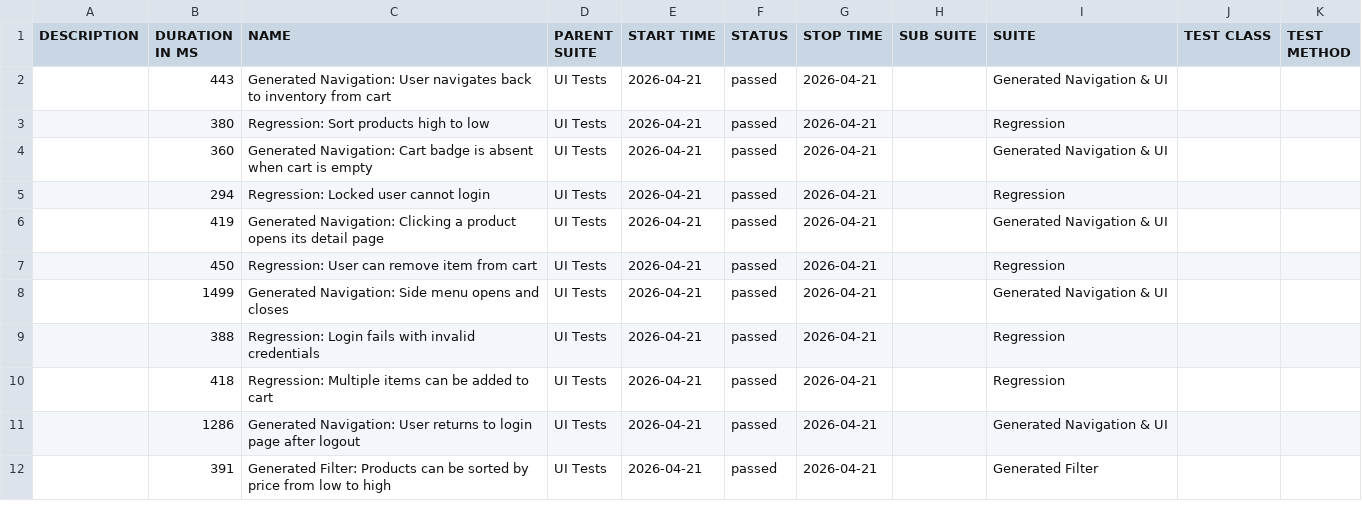
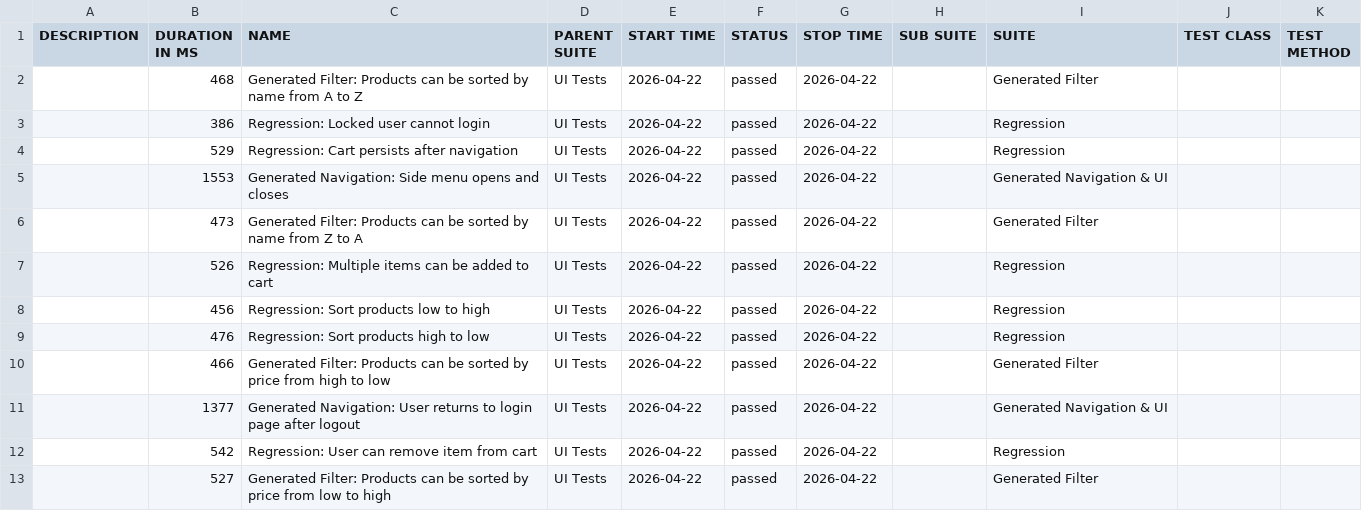
Before and after one commit to dinasagal/python-qa-framework2, a CSV file: data/suites.csv, drawn as a sheet; only a part is shown; the diff covers the shown part only.

```diff
--- a/data/suites.csv
+++ b/data/suites.csv
@@ -1,12 +1,13 @@
 "DESCRIPTION","DURATION IN MS","NAME","PARENT SUITE","START TIME","STATUS","STOP TIME","SUB SUITE","SUITE","TEST CLASS","TEST METHOD"
-"","443","Generated Navigation: User navigates back to inventory from cart","UI Tests","2026-04-21","passed","2026-04-21","","Generated Navigation & UI","",""
-"","380","Regression: Sort products high to low","UI Tests","2026-04-21","passed","2026-04-21","","Regression","",""
-"","360","Generated Navigation: Cart badge is absent when cart is empty","UI Tests","2026-04-21","passed","2026-04-21","","Generated Navigation & UI","",""
-"","294","Regression: Locked user cannot login","UI Tests","2026-04-21","passed","2026-04-21","","Regression","",""
-"","419","Generated Navigation: Clicking a product opens its detail page","UI Tests","2026-04-21","passed","2026-04-21","","Generated Navigation & UI","",""
-"","450","Regression: User can remove item from cart","UI Tests","2026-04-21","passed","2026-04-21","","Regression","",""
-"","1499","Generated Navigation: Side menu opens and closes","UI Tests","2026-04-21","passed","2026-04-21","","Generated Navigation & UI","",""
-"","388","Regression: Login fails with invalid credentials","UI Tests","2026-04-21","passed","2026-04-21","","Regression","",""
-"","418","Regression: Multiple items can be added to cart","UI Tests","2026-04-21","passed","2026-04-21","","Regression","",""
-"","1286","Generated Navigation: User returns to login page after logout","UI Tests","2026-04-21","passed","2026-04-21","","Generated Navigation & UI","",""
-"","391","Generated Filter: Products can be sorted by price from low to high","UI Tests","2026-04-21","passed","2026-04-21","","Generated Filter","",""
+"","468","Generated Filter: Products can be sorted by name from A to Z","UI Tests","2026-04-22","passed","2026-04-22","","Generated Filter","",""
+"","386","Regression: Locked user cannot login","UI Tests","2026-04-22","passed","2026-04-22","","Regression","",""
+"","529","Regression: Cart persists after navigation","UI Tests","2026-04-22","passed","2026-04-22","","Regression","",""
+"","1553","Generated Navigation: Side menu opens and closes","UI Tests","2026-04-22","passed","2026-04-22","","Generated Navigation & UI","",""
+"","473","Generated Filter: Products can be sorted by name from Z to A","UI Tests","2026-04-22","passed","2026-04-22","","Generated Filter","",""
+"","526","Regression: Multiple items can be added to cart","UI Tests","2026-04-22","passed","2026-04-22","","Regression","",""
+"","456","Regression: Sort products low to high","UI Tests","2026-04-22","passed","2026-04-22","","Regression","",""
+"","476","Regression: Sort products high to low","UI Tests","2026-04-22","passed","2026-04-22","","Regression","",""
+"","466","Generated Filter: Products can be sorted by price from high to low","UI Tests","2026-04-22","passed","2026-04-22","","Generated Filter","",""
+"","1377","Generated Navigation: User returns to login page after logout","UI Tests","2026-04-22","passed","2026-04-22","","Generated Navigation & UI","",""
+"","542","Regression: User can remove item from cart","UI Tests","2026-04-22","passed","2026-04-22","","Regression","",""
+"","527","Generated Filter: Products can be sorted by price from low to high","UI Tests","2026-04-22","passed","2026-04-22","","Generated Filter","",""
```
Also changed, not shown: 1 removed row and 27 edited cells elsewhere in this file, 32 other files.
